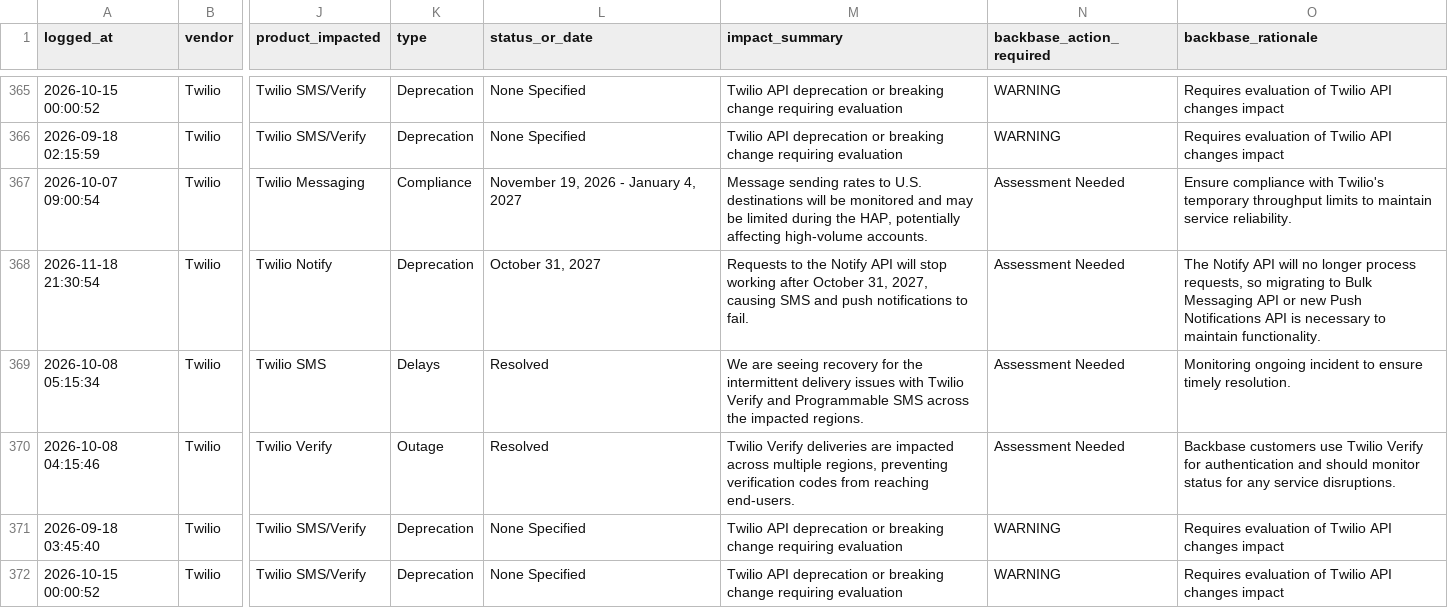
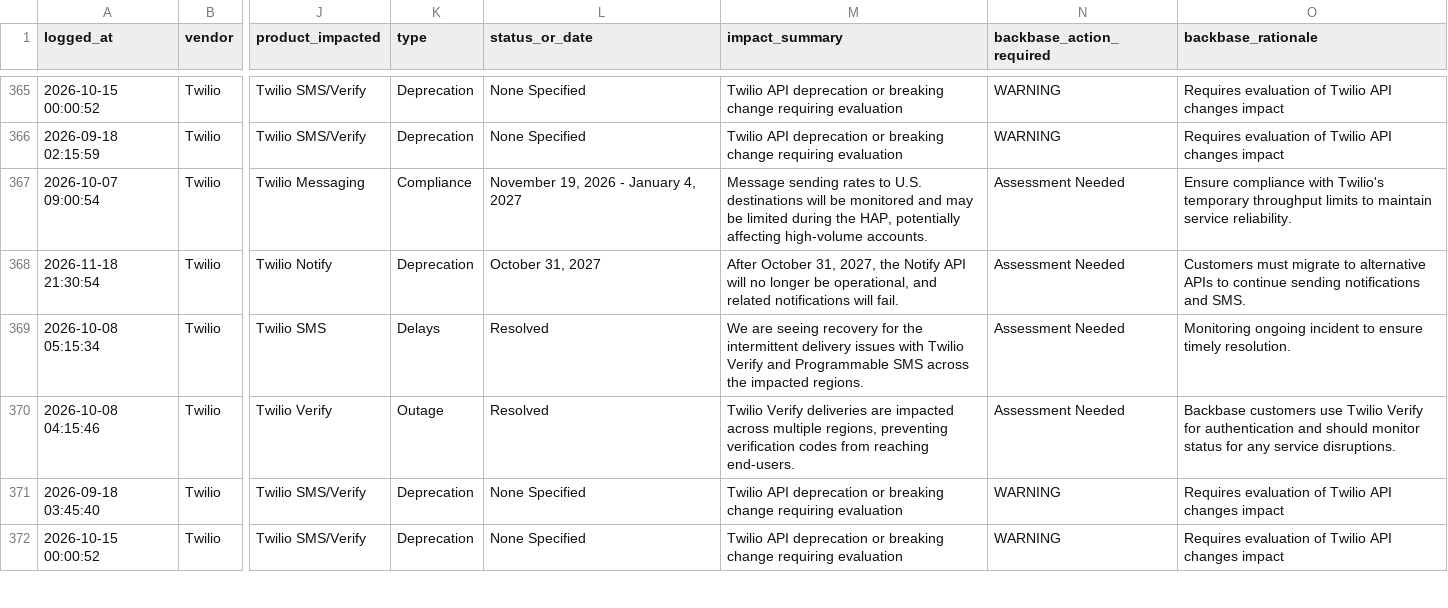
Before and after one commit to abhishek883388/ai_watch_marketplace, a CSV file: watch_agent_alerts.csv, drawn as a sheet; only a part is shown, gaps mark what is left out; the diff names each change by its address in the sheet, - before the commit and + after, or states it on an @@ line.

```diff
--- a/watch_agent_alerts.csv
+++ b/watch_agent_alerts.csv
-M368 (impact_summary): Requests to the Notify API will stop working after October 31, 2027, causing SMS and push notifications to fail.
+M368 (impact_summary): After October 31, 2027, the Notify API will no longer be operational, and related notifications will fail.
-O368 (backbase_rationale): The Notify API will no longer process requests, so migrating to Bulk Messaging API or new Push Notifications API is necessary to maintain functionality.
+O368 (backbase_rationale): Customers must migrate to alternative APIs to continue sending notifications and SMS.
```
Also changed, not shown: zendesk_watch_agent_alerts.csv.
